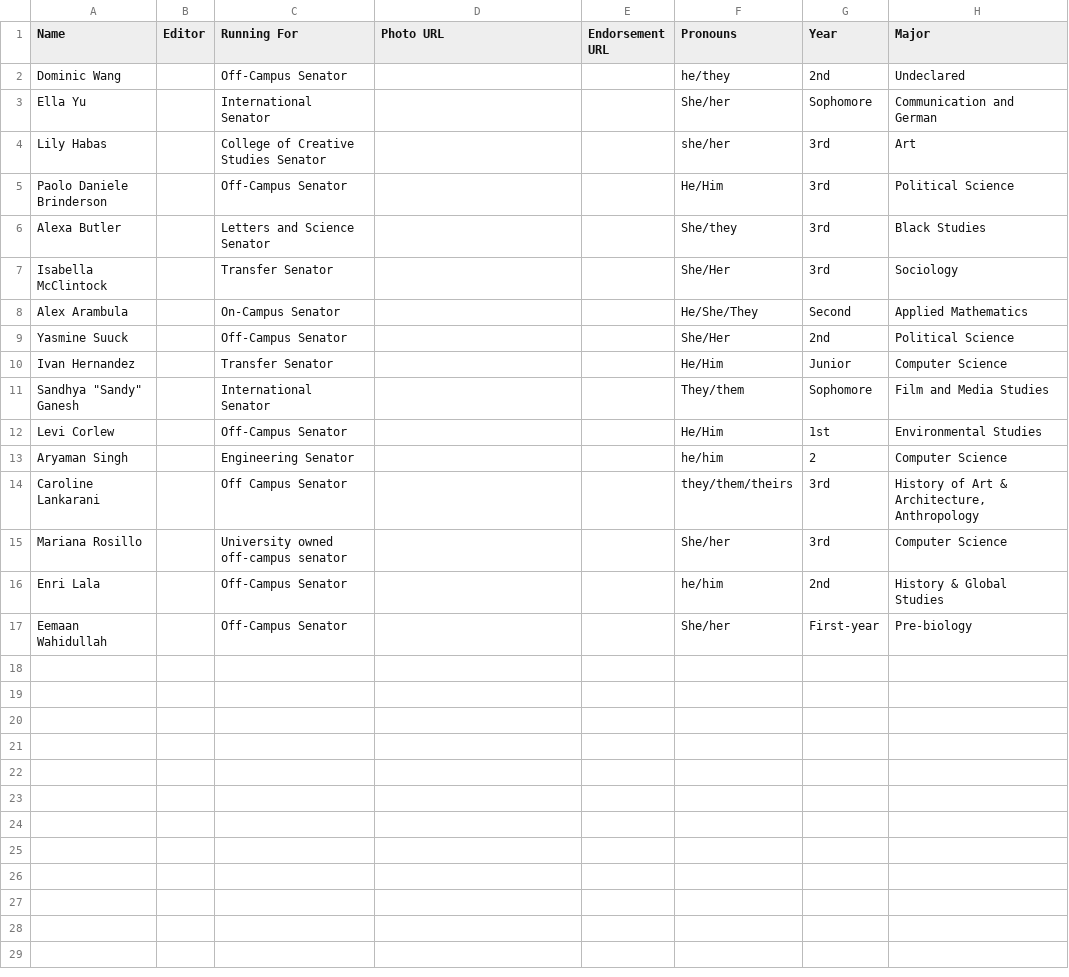
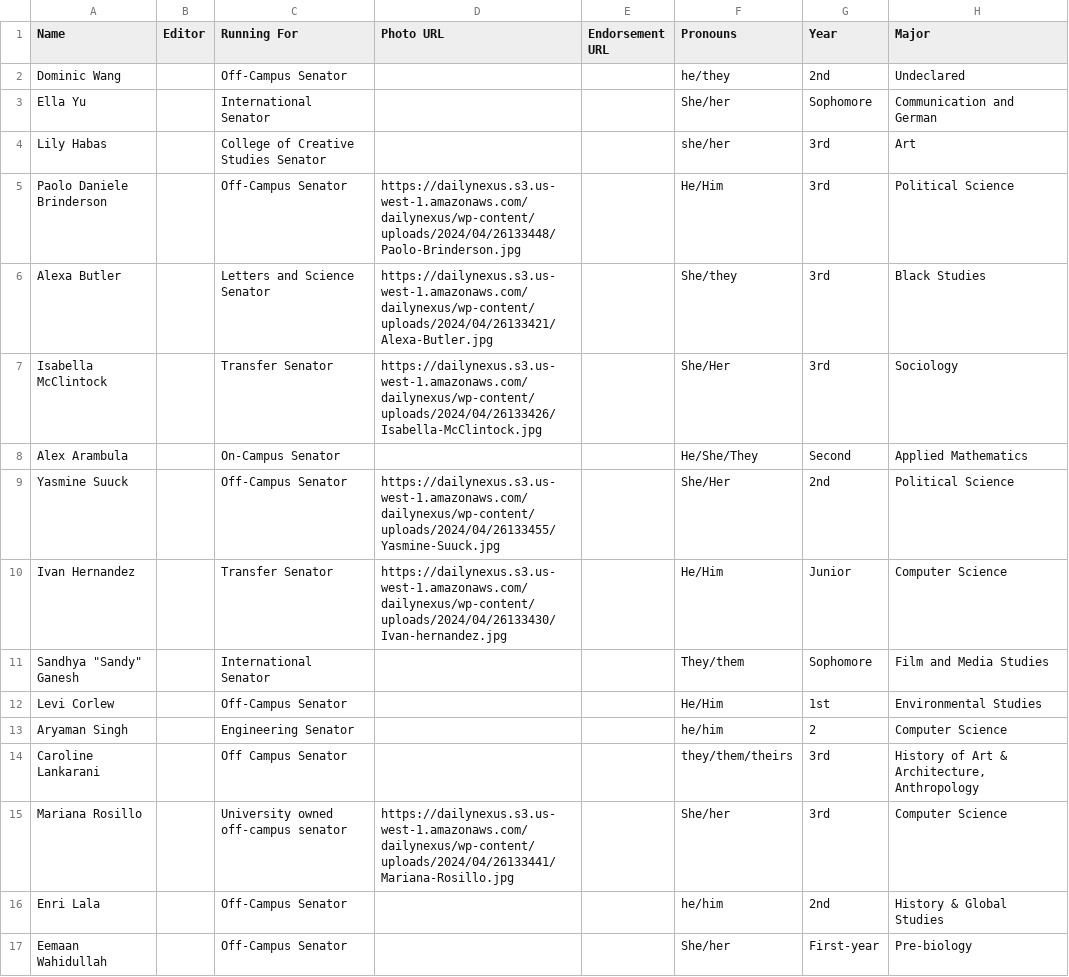
Before and after one commit to dailynexus/as-elections, a CSV file: src/data/candidates.csv, drawn as a sheet; only a part is shown; the diff names each change by its address in the sheet, - before the commit and + after, or states it on an @@ line.

Commit message:
added 2024 candidate photo

```diff
--- a/src/data/candidates.csv
+++ b/src/data/candidates.csv
-D5 (Photo URL): (empty)
+D5 (Photo URL): https://dailynexus.s3.us-west-1.amazonaws.com/dailynexus/wp-content/uploads/2024/04/26133448/Paolo-Brinderson.jpg
-D6 (Photo URL): (empty)
+D6 (Photo URL): https://dailynexus.s3.us-west-1.amazonaws.com/dailynexus/wp-content/uploads/2024/04/26133421/Alexa-Butler.jpg
-D7 (Photo URL): (empty)
+D7 (Photo URL): https://dailynexus.s3.us-west-1.amazonaws.com/dailynexus/wp-content/uploads/2024/04/26133426/Isabella-McClintock.jpg
-D9 (Photo URL): (empty)
+D9 (Photo URL): https://dailynexus.s3.us-west-1.amazonaws.com/dailynexus/wp-content/uploads/2024/04/26133455/Yasmine-Suuck.jpg
-D10 (Photo URL): (empty)
+D10 (Photo URL): https://dailynexus.s3.us-west-1.amazonaws.com/dailynexus/wp-content/uploads/2024/04/26133430/Ivan-hernandez.jpg
-D15 (Photo URL): (empty)
+D15 (Photo URL): https://dailynexus.s3.us-west-1.amazonaws.com/dailynexus/wp-content/uploads/2024/04/26133441/Mariana-Rosillo.jpg
```
